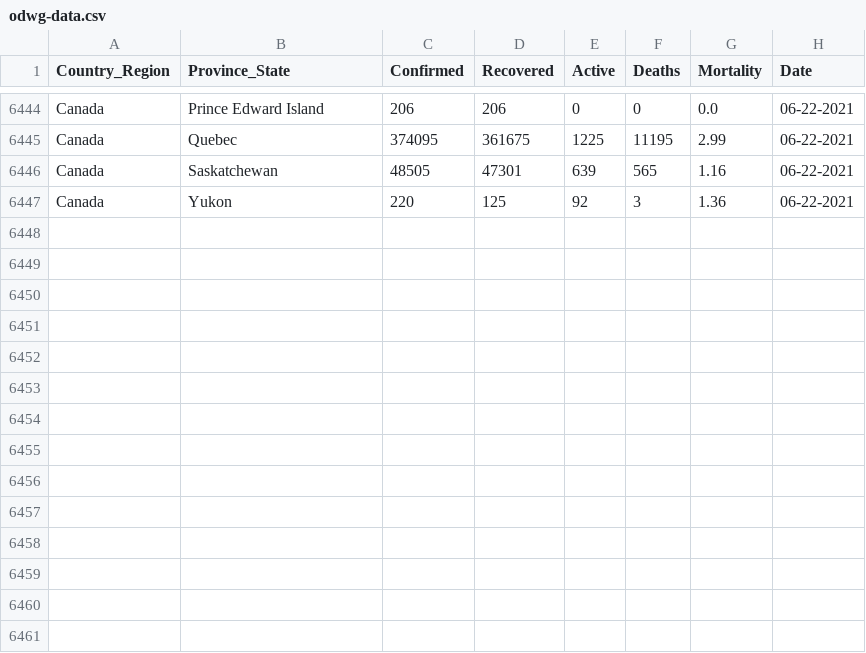
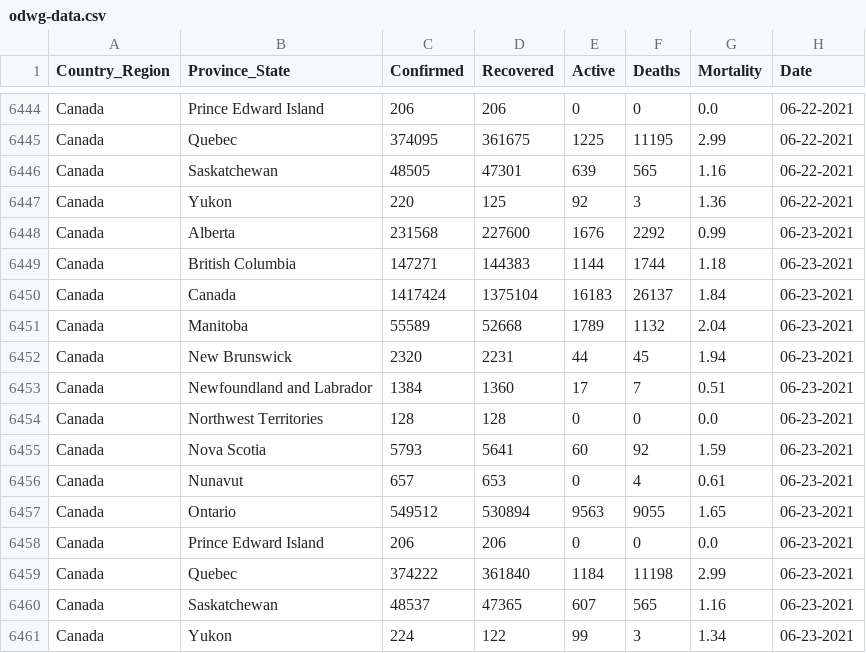
Before and after one commit to esklarski/canada.covid19, a CSV file: dataset/odwg-data.csv, drawn as a sheet; only a part is shown, gaps mark what is left out.

```diff
--- a/dataset/odwg-data.csv
+++ b/dataset/odwg-data.csv
@@ -6447 +6447,15 @@ Canada,Saskatchewan,48505,47301,639,565,1.16,06-22-2021
 Canada,Yukon,220,125,92,3,1.36,06-22-2021
+Canada,Alberta,231568,227600,1676,2292,0.99,06-23-2021
+Canada,British Columbia,147271,144383,1144,1744,1.18,06-23-2021
+Canada,Canada,1417424,1375104,16183,26137,1.84,06-23-2021
+Canada,Manitoba,55589,52668,1789,1132,2.04,06-23-2021
+Canada,New Brunswick,2320,2231,44,45,1.94,06-23-2021
+Canada,Newfoundland and Labrador,1384,1360,17,7,0.51,06-23-2021
+Canada,Northwest Territories,128,128,0,0,0.0,06-23-2021
+Canada,Nova Scotia,5793,5641,60,92,1.59,06-23-2021
+Canada,Nunavut,657,653,0,4,0.61,06-23-2021
+Canada,Ontario,549512,530894,9563,9055,1.65,06-23-2021
+Canada,Prince Edward Island,206,206,0,0,0.0,06-23-2021
+Canada,Quebec,374222,361840,1184,11198,2.99,06-23-2021
+Canada,Saskatchewan,48537,47365,607,565,1.16,06-23-2021
+Canada,Yukon,224,122,99,3,1.34,06-23-2021
```
Also changed, not shown: 2 other files.
